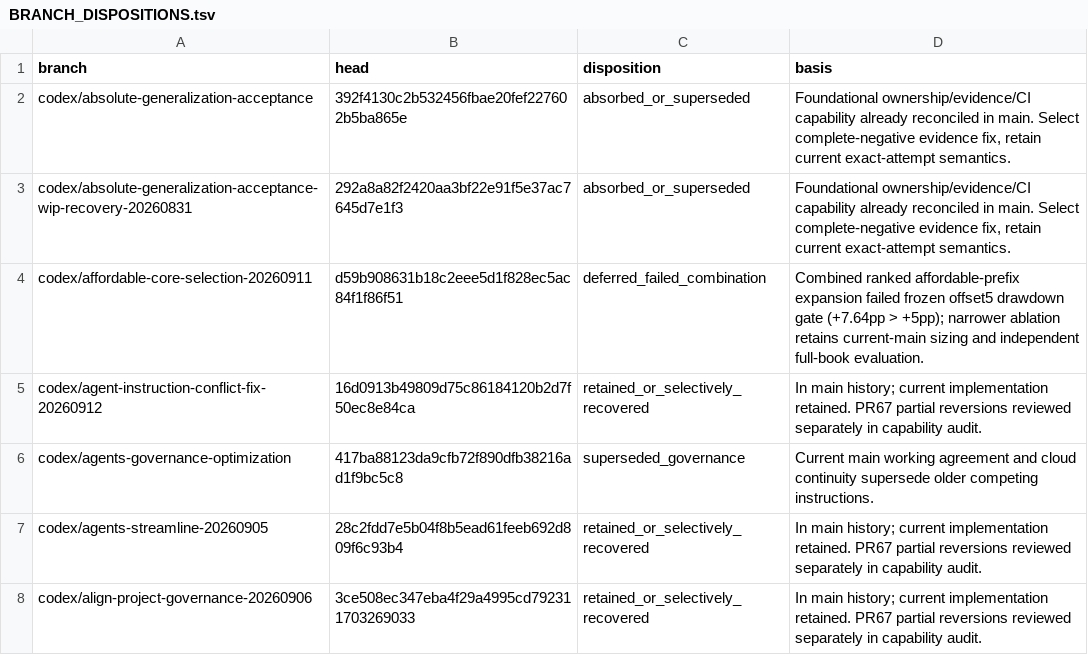
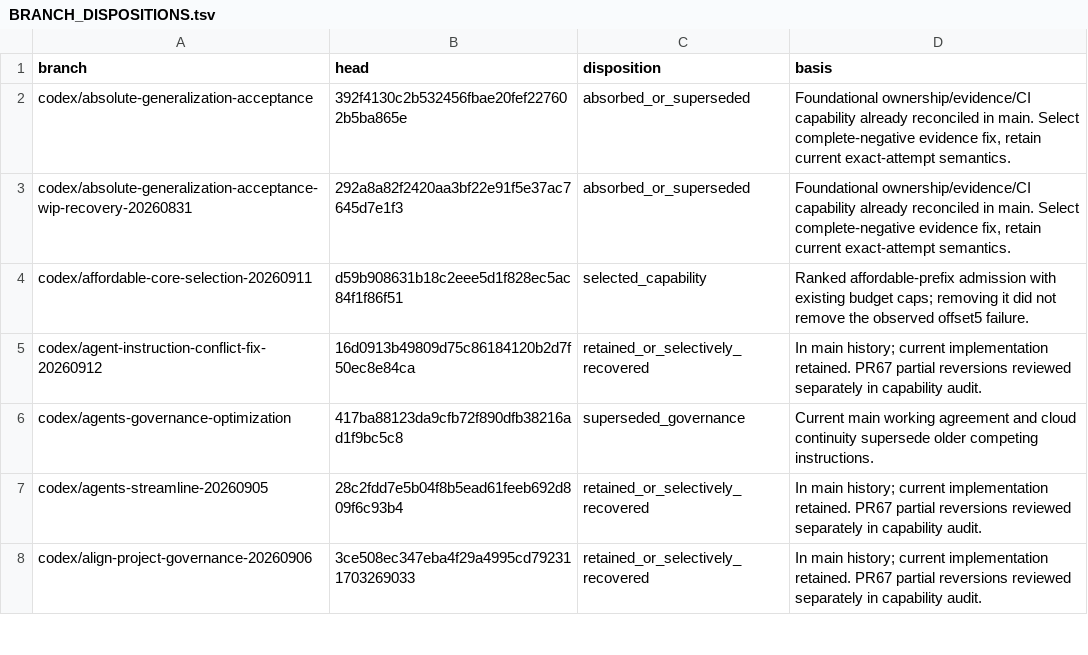
Before and after one commit to ychenracing/uquant, a TSV file: artifacts/branch-integration/BRANCH_DISPOSITIONS.tsv, drawn as a sheet; only a part is shown.

Commit message:
Preserve main anchor confirmation after native first-divergence diagnosis

```diff
--- a/artifacts/branch-integration/BRANCH_DISPOSITIONS.tsv
+++ b/artifacts/branch-integration/BRANCH_DISPOSITIONS.tsv
@@ -3,3 +3,3 @@ codex/absolute-generalization-acceptance	392f4130c2b532456fbae20fef227602b5ba865
 codex/absolute-generalization-acceptance-wip-recovery-20260831	292a8a82f2420aa3bf22e91f5e37ac7645d7e1f3	absorbed_or_superseded	Foundational ownership/evidence/CI capability already reconciled in main. Select complete-negative evidence fix, retain current exact-attempt semantics.
-codex/affordable-core-selection-20260911	d59b908631b18c2eee5d1f828ec5ac84f1f86f51	deferred_failed_combination	Combined ranked affordable-prefix expansion failed frozen offset5 drawdown gate (+7.64pp > +5pp); narrower ablation retains current-main sizing and independent full-book evaluation.
+codex/affordable-core-selection-20260911	d59b908631b18c2eee5d1f828ec5ac84f1f86f51	selected_capability	Ranked affordable-prefix admission with existing budget caps; removing it did not remove the observed offset5 failure.
 codex/agent-instruction-conflict-fix-20260912	16d0913b49809d75c86184120b2d7f50ec8e84ca	retained_or_selectively_recovered	In main history; current implementation retained. PR67 partial reversions reviewed separately in capability audit.
```
Also changed, not shown: 7 other files.
